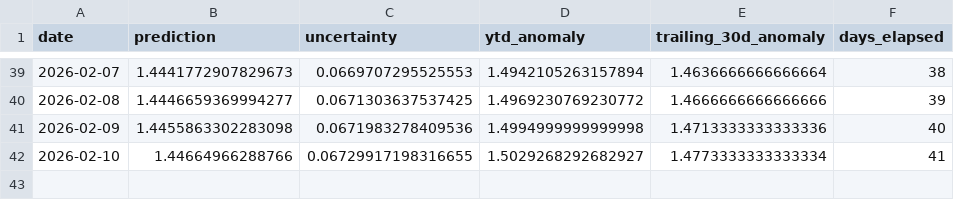
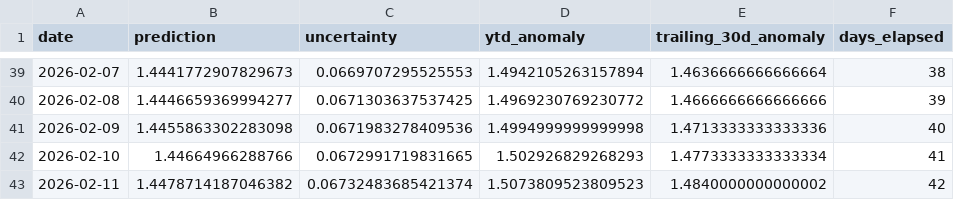
Before and after one commit to hausfath/climate-dashboard, a CSV file: data/projection_history_2026.csv, drawn as a sheet; only a part is shown, gaps mark what is left out.

```diff
--- a/data/projection_history_2026.csv
+++ b/data/projection_history_2026.csv
@@ -41,2 +41,3 @@ date,prediction,uncertainty,ytd_anomaly,trailing_30d_anomaly,days_elapsed
 2026-02-09,1.4455863302283098,0.0671983278409536,1.4994999999999998,1.4713333333333336,40
-2026-02-10,1.44664966288766,0.06729917198316655,1.5029268292682927,1.4773333333333334,41
+2026-02-10,1.44664966288766,0.0672991719831665,1.502926829268293,1.4773333333333334,41
+2026-02-11,1.4478714187046382,0.06732483685421374,1.5073809523809523,1.4840000000000002,42
```
Also changed, not shown: 18 other files.
